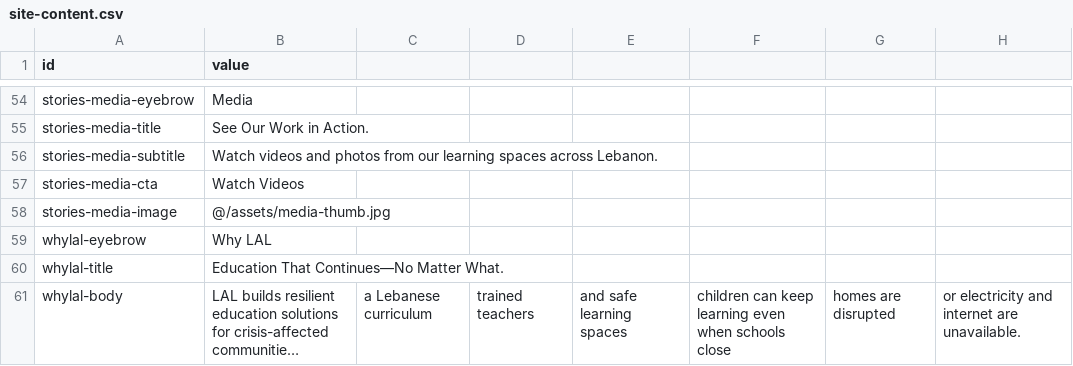
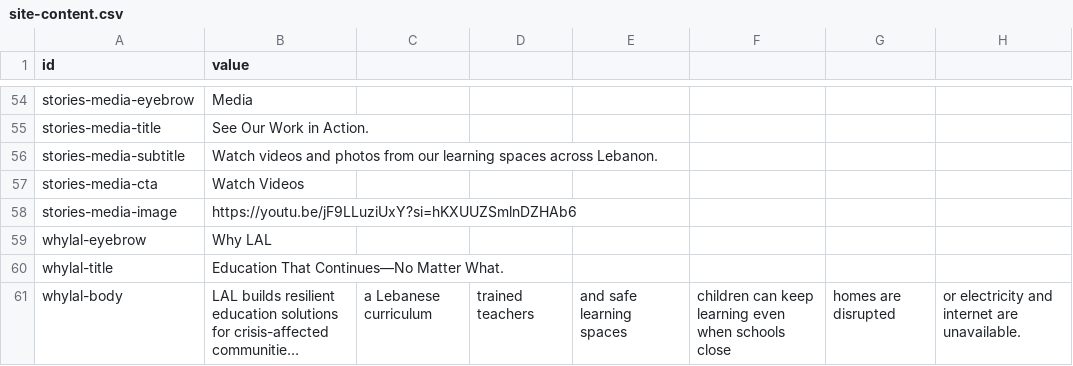
Before and after one commit to Lebanese-Alternative-Learning/friendsoflal, a CSV file: src/data/site-content.csv, drawn as a sheet; only a part is shown, gaps mark what is left out; long unchanged cells end in ….

```diff
--- a/src/data/site-content.csv
+++ b/src/data/site-content.csv
@@ -57,3 +57,3 @@ stories-media-subtitle,Watch videos and photos from our learning spaces across L
 stories-media-cta,Watch Videos
-stories-media-image,@/assets/media-thumb.jpg
+stories-media-image,https://youtu.be/jF9LLuziUxY?si=hKXUUZSmlnDZHAb6
 whylal-eyebrow,Why LAL
```
